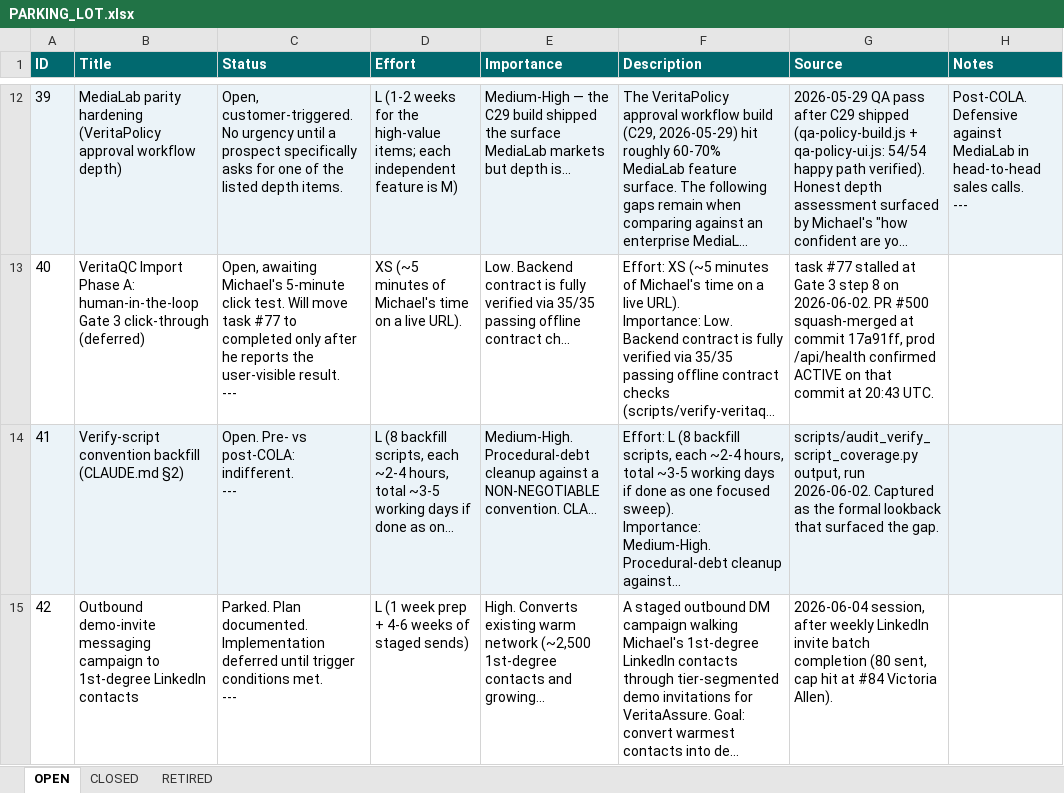
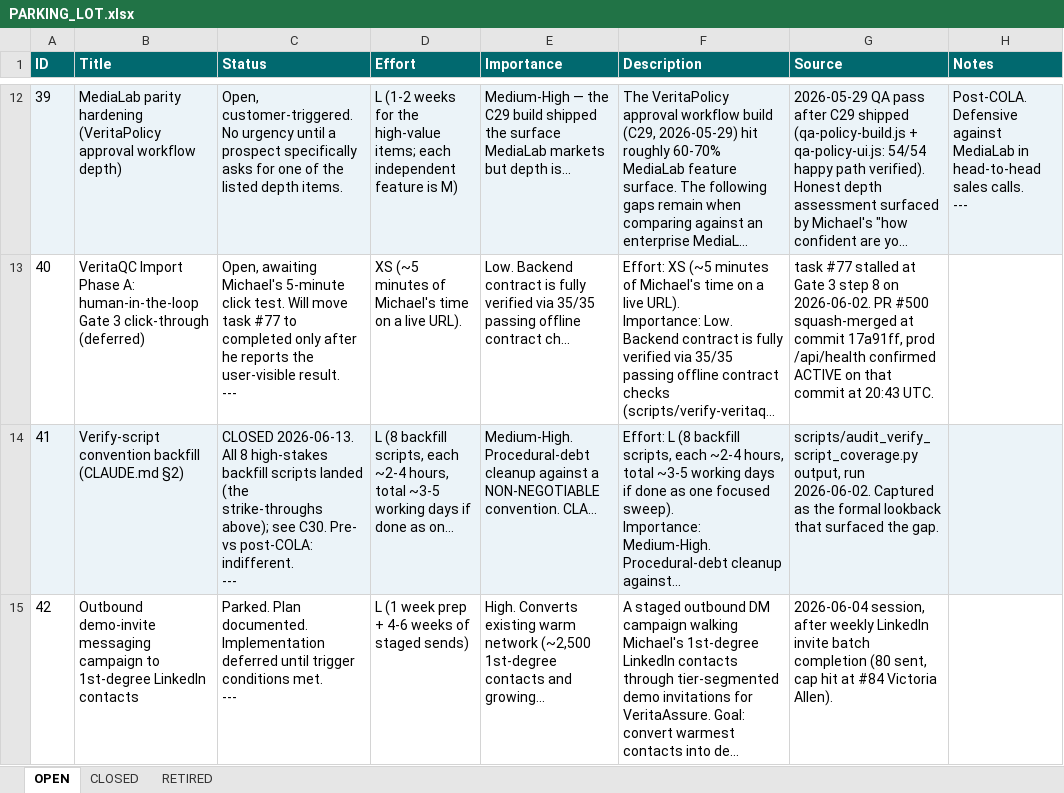
Before and after one commit to mav40121/veritas-lab-services, an Excel workbook: PARKING_LOT.xlsx, sheet OPEN, drawn as a sheet; only a part is shown, gaps mark what is left out; long unchanged cells end in …; values as stored, in another font and other column widths than the file's, no borders; ↵ is a line break in a cell; the diff covers the shown part only; the diff names each change by its address in the sheet, - before the commit and + after, or states it on an @@ line.

```diff
--- a/PARKING_LOT.xlsx (sheet OPEN)
+++ b/PARKING_LOT.xlsx (sheet OPEN)
-C14 (Status): Open. Pre- vs…
+C14 (Status): CLOSED 2026-06-13. All 8 high-stakes backfill scripts landed (the ↵ strike-throughs above); see C30. Pre- vs…
```
Also changed, not shown: 2 added rows and 1 edited cell elsewhere in this sheet, sheet CLOSED, 1 other file.
